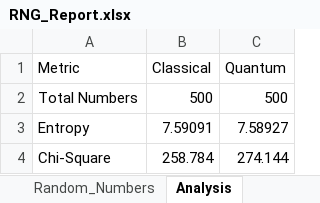
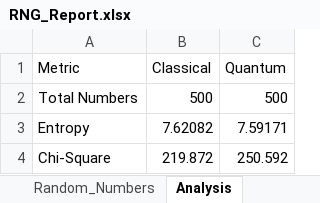
Before and after one commit to Limarosekm/quantumhub, an Excel workbook: backend/RNG_Report.xlsx, sheet Analysis, drawn as a sheet; values as stored, in another font and other column widths than the file's, no borders; the diff names each change by its address in the sheet, - before the commit and + after, or states it on an @@ line.

```diff
--- a/backend/RNG_Report.xlsx (sheet Analysis)
+++ b/backend/RNG_Report.xlsx (sheet Analysis)
-B3 (Classical): 7.59091
+B3 (Classical): 7.62082
-C3 (Quantum): 7.58927
+C3 (Quantum): 7.59171
-B4 (Classical): 258.784
+B4 (Classical): 219.872
-C4 (Quantum): 274.144
+C4 (Quantum): 250.592
```
Also changed, not shown: sheet Random_Numbers, sheet Frequency, 6 other files.
